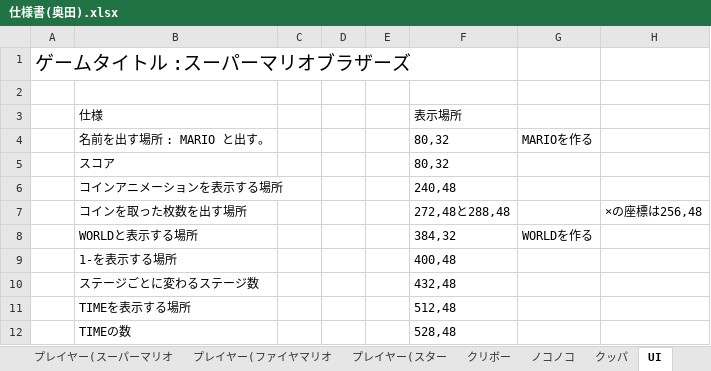
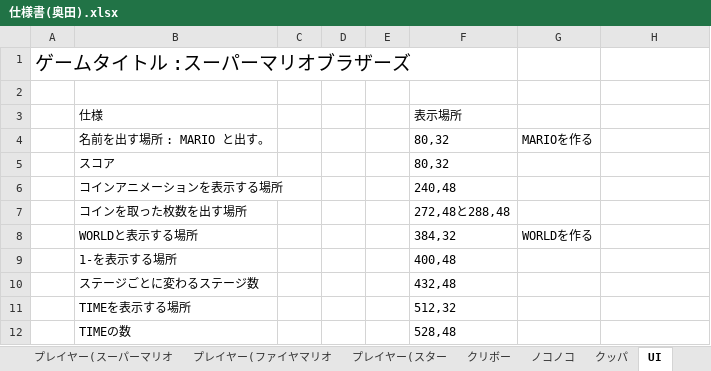
Before and after one commit to EisukeTaira/MarioBrothers, an Excel workbook: SBM/仕様書(奥田).xlsx, sheet UI, drawn as a sheet; values as stored, in another font and other column widths than the file's, no borders; the diff names each change by its address in the sheet, - before the commit and + after, or states it on an @@ line.

```diff
--- a/SBM/仕様書(奥田).xlsx (sheet UI)
+++ b/SBM/仕様書(奥田).xlsx (sheet UI)
-H7: ×の座標は256,48
+H7: (empty)
-F11 (表示場所): 512,48
+F11 (表示場所): 512,32
```
Also changed, not shown: 6 other files.
